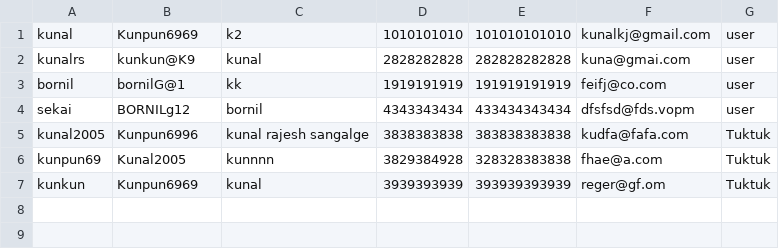
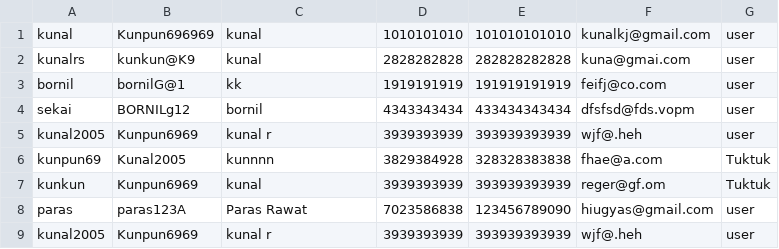
Before and after one commit to SekaiKerai/Oops-Project, a CSV file: Users.csv, drawn as a sheet.

```diff
--- a/Users.csv
+++ b/Users.csv
@@ -1,2 +1,2 @@
-kunal,Kunpun6969,k2,1010101010,101010101010,kunalkj@gmail.com,user
+kunal,Kunpun696969,kunal,1010101010,101010101010,kunalkj@gmail.com,user
 kunalrs,kunkun@K9,kunal,2828282828,282828282828,kuna@gmai.com,user
@@ -4,4 +4,6 @@ bornil,bornilG@1,kk,1919191919,191919191919,feifj@co.com,user
 sekai,BORNILg12,bornil,4343343434,433434343434,dfsfsd@fds.vopm,user
-kunal2005,Kunpun6996,kunal rajesh sangalge,3838383838,383838383838,kudfa@fafa.com,Tuktuk
+kunal2005,Kunpun6969,kunal r ,3939393939,393939393939,wjf@.heh,user
 kunpun69,Kunal2005,kunnnn,3829384928,328328383838,fhae@a.com,Tuktuk
 kunkun,Kunpun6969,kunal,3939393939,393939393939,reger@gf.om,Tuktuk
+paras,paras123A,Paras Rawat,7023586838,123456789090,hiugyas@gmail.com,user
+kunal2005,Kunpun6969,kunal r ,3939393939,393939393939,wjf@.heh,user
```
Also changed, not shown: BookingHistory.csv, Drivers.csv, 7 other files.
